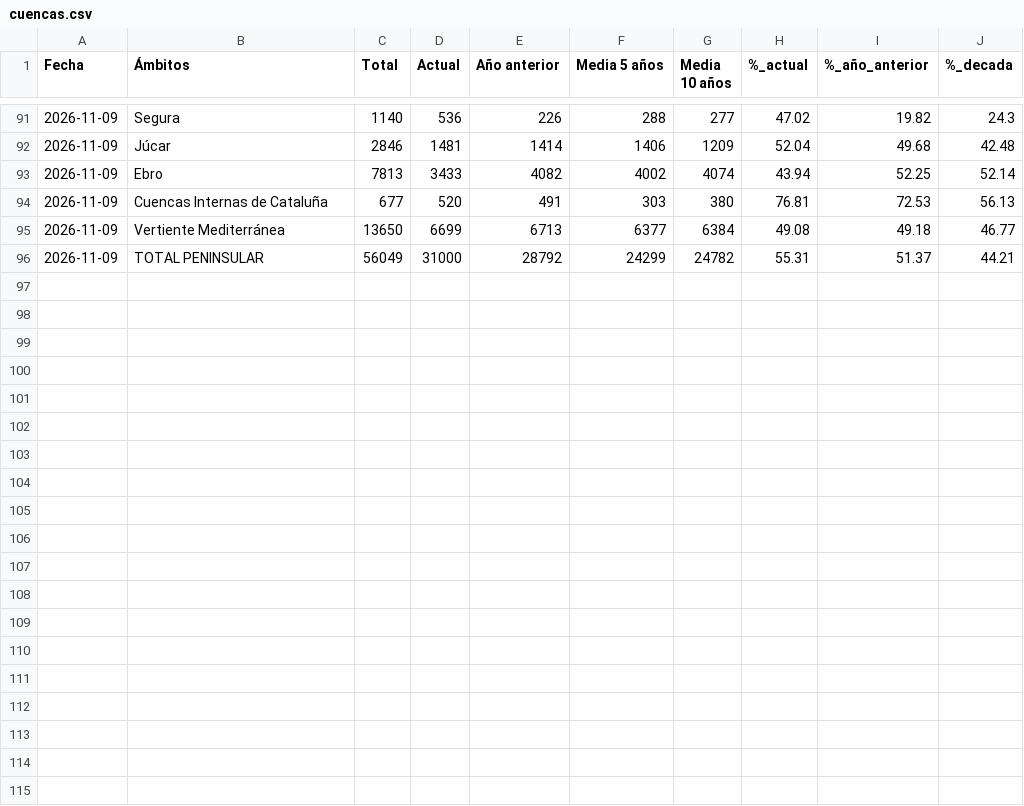
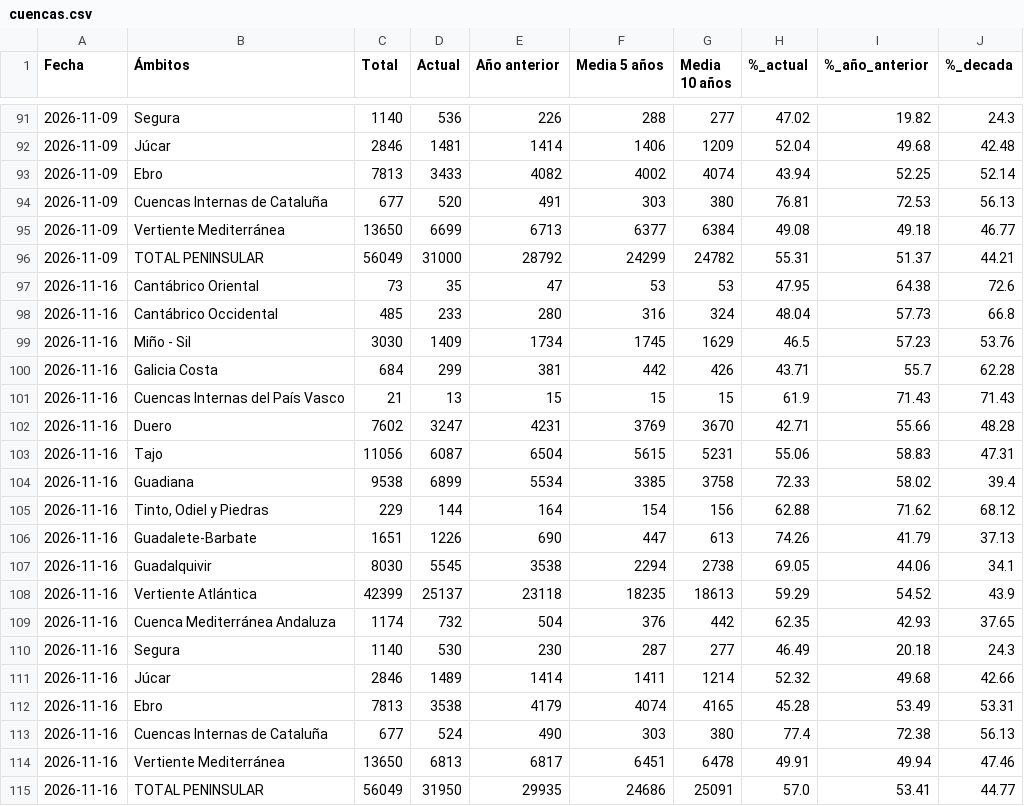
Before and after one commit to Newtral-datos/embalses_automatico, a CSV file: historicos/cuencas.csv, drawn as a sheet; only a part is shown, gaps mark what is left out; the diff names each change by its address in the sheet, - before the commit and + after, or states it on an @@ line.

```diff
--- a/historicos/cuencas.csv
+++ b/historicos/cuencas.csv
+row 97: 2026-11-16 | Cantábrico Oriental | 73 | 35 | 47 | 53 | 53 | 47.95 | 64.38 | 72.6
+row 98: 2026-11-16 | Cantábrico Occidental | 485 | 233 | 280 | 316 | 324 | 48.04 | 57.73 | 66.8
+row 99: 2026-11-16 | Miño - Sil | 3030 | 1409 | 1734 | 1745 | 1629 | 46.5 | 57.23 | 53.76
+row 100: 2026-11-16 | Galicia Costa | 684 | 299 | 381 | 442 | 426 | 43.71 | 55.7 | 62.28
+row 101: 2026-11-16 | Cuencas Internas del País Vasco | 21 | 13 | 15 | 15 | 15 | 61.9 | 71.43 | 71.43
+row 102: 2026-11-16 | Duero | 7602 | 3247 | 4231 | 3769 | 3670 | 42.71 | 55.66 | 48.28
+row 103: 2026-11-16 | Tajo | 11056 | 6087 | 6504 | 5615 | 5231 | 55.06 | 58.83 | 47.31
+row 104: 2026-11-16 | Guadiana | 9538 | 6899 | 5534 | 3385 | 3758 | 72.33 | 58.02 | 39.4
+row 105: 2026-11-16 | Tinto, Odiel y Piedras | 229 | 144 | 164 | 154 | 156 | 62.88 | 71.62 | 68.12
+row 106: 2026-11-16 | Guadalete-Barbate | 1651 | 1226 | 690 | 447 | 613 | 74.26 | 41.79 | 37.13
+row 107: 2026-11-16 | Guadalquivir | 8030 | 5545 | 3538 | 2294 | 2738 | 69.05 | 44.06 | 34.1
+row 108: 2026-11-16 | Vertiente Atlántica | 42399 | 25137 | 23118 | 18235 | 18613 | 59.29 | 54.52 | 43.9
+row 109: 2026-11-16 | Cuenca Mediterránea Andaluza | 1174 | 732 | 504 | 376 | 442 | 62.35 | 42.93 | 37.65
+row 110: 2026-11-16 | Segura | 1140 | 530 | 230 | 287 | 277 | 46.49 | 20.18 | 24.3
+row 111: 2026-11-16 | Júcar | 2846 | 1489 | 1414 | 1411 | 1214 | 52.32 | 49.68 | 42.66
+row 112: 2026-11-16 | Ebro | 7813 | 3538 | 4179 | 4074 | 4165 | 45.28 | 53.49 | 53.31
+row 113: 2026-11-16 | Cuencas Internas de Cataluña | 677 | 524 | 490 | 303 | 380 | 77.4 | 72.38 | 56.13
+row 114: 2026-11-16 | Vertiente Mediterránea | 13650 | 6813 | 6817 | 6451 | 6478 | 49.91 | 49.94 | 47.46
+row 115: 2026-11-16 | TOTAL PENINSULAR | 56049 | 31950 | 29935 | 24686 | 25091 | 57.0 | 53.41 | 44.77
```
Also changed, not shown: graficos/cuencas/datos.csv, 1 other file.
